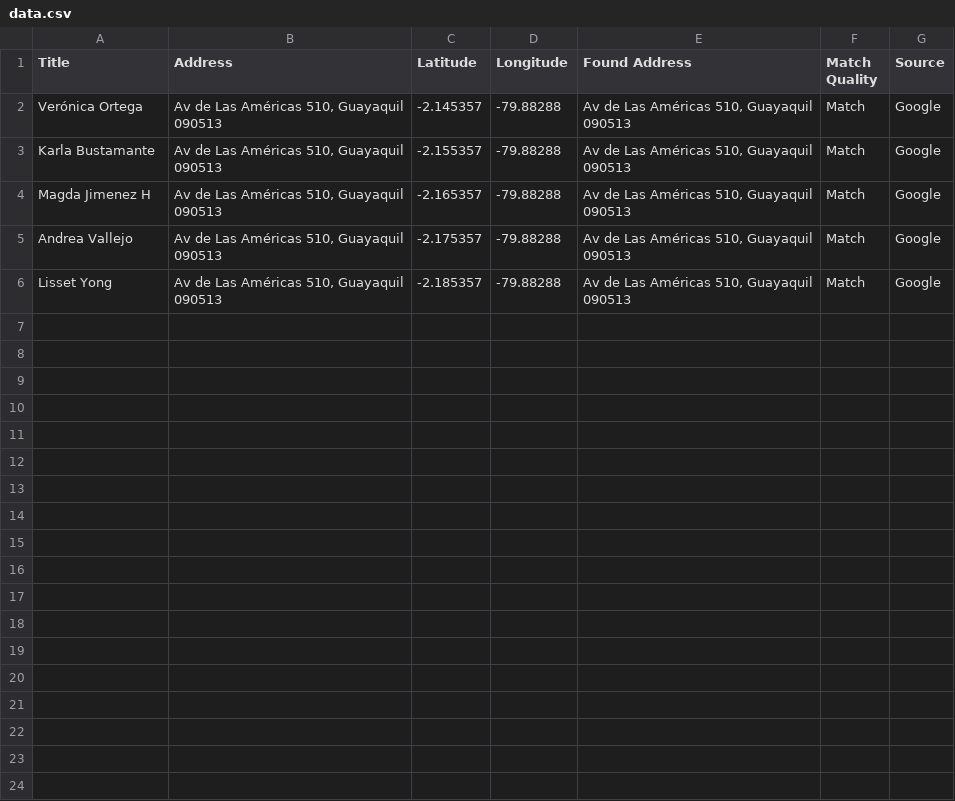
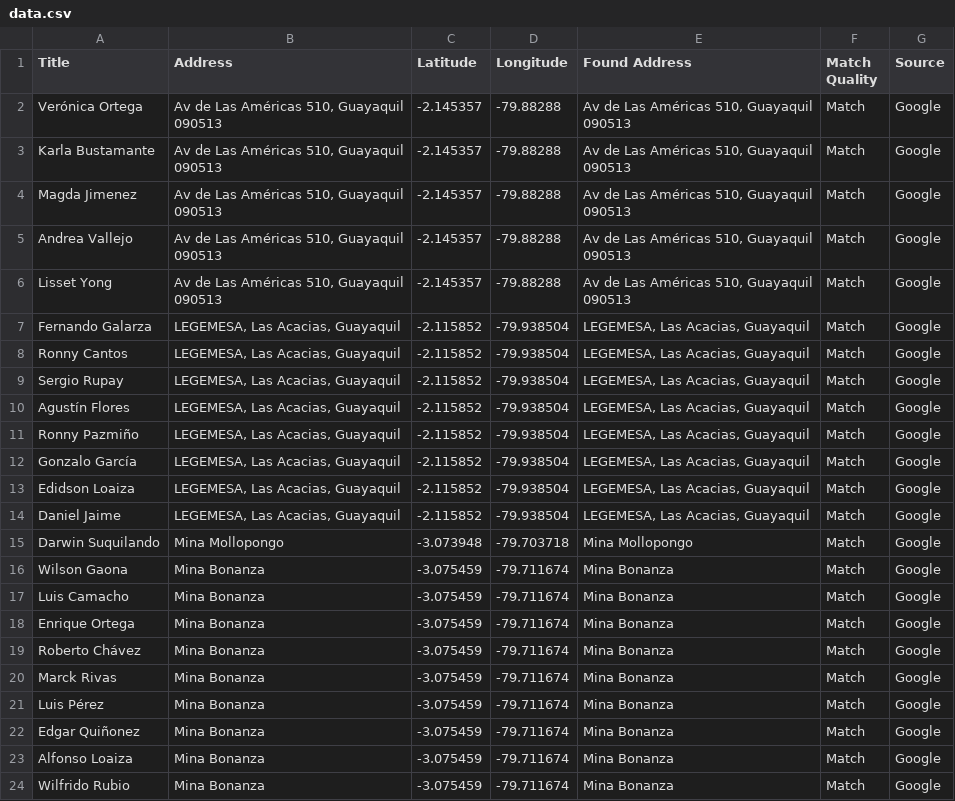
Before and after one commit to forgionem/leaflet-map-simple, a CSV file: data.csv, drawn as a sheet; the diff names each change by its address in the sheet, - before the commit and + after, or states it on an @@ line.

Commit message:
Add files via upload

```diff
--- a/data.csv
+++ b/data.csv
-C3 (Latitude): -2.155357
+C3 (Latitude): -2.145357
-A4 (Title): Magda Jimenez H
+A4 (Title): Magda Jimenez
-C4 (Latitude): -2.165357
+C4 (Latitude): -2.145357
-C5 (Latitude): -2.175357
+C5 (Latitude): -2.145357
-C6 (Latitude): -2.185357
+C6 (Latitude): -2.145357
+row 7: Fernando Galarza | LEGEMESA, Las Acacias, Guayaquil | -2.115852 | -79.938504 | LEGEMESA, Las Acacias, Guayaquil | Match | Google
+row 8: Ronny Cantos | LEGEMESA, Las Acacias, Guayaquil | -2.115852 | -79.938504 | LEGEMESA, Las Acacias, Guayaquil | Match | Google
+row 9: Sergio Rupay | LEGEMESA, Las Acacias, Guayaquil | -2.115852 | -79.938504 | LEGEMESA, Las Acacias, Guayaquil | Match | Google
+row 10: Agustín Flores | LEGEMESA, Las Acacias, Guayaquil | -2.115852 | -79.938504 | LEGEMESA, Las Acacias, Guayaquil | Match | Google
+row 11: Ronny Pazmiño | LEGEMESA, Las Acacias, Guayaquil | -2.115852 | -79.938504 | LEGEMESA, Las Acacias, Guayaquil | Match | Google
+row 12: Gonzalo García | LEGEMESA, Las Acacias, Guayaquil | -2.115852 | -79.938504 | LEGEMESA, Las Acacias, Guayaquil | Match | Google
+row 13: Edidson Loaiza | LEGEMESA, Las Acacias, Guayaquil | -2.115852 | -79.938504 | LEGEMESA, Las Acacias, Guayaquil | Match | Google
+row 14: Daniel Jaime | LEGEMESA, Las Acacias, Guayaquil | -2.115852 | -79.938504 | LEGEMESA, Las Acacias, Guayaquil | Match | Google
+row 15: Darwin Suquilando | Mina Mollopongo | -3.073948 | -79.703718 | Mina Mollopongo | Match | Google
+row 16: Wilson Gaona | Mina Bonanza | -3.075459 | -79.711674 | Mina Bonanza | Match | Google
+row 17: Luis Camacho | Mina Bonanza | -3.075459 | -79.711674 | Mina Bonanza | Match | Google
+row 18: Enrique Ortega | Mina Bonanza | -3.075459 | -79.711674 | Mina Bonanza | Match | Google
+row 19: Roberto Chávez | Mina Bonanza | -3.075459 | -79.711674 | Mina Bonanza | Match | Google
+row 20: Marck Rivas | Mina Bonanza | -3.075459 | -79.711674 | Mina Bonanza | Match | Google
+row 21: Luis Pérez | Mina Bonanza | -3.075459 | -79.711674 | Mina Bonanza | Match | Google
+row 22: Edgar Quiñonez | Mina Bonanza | -3.075459 | -79.711674 | Mina Bonanza | Match | Google
+row 23: Alfonso Loaiza | Mina Bonanza | -3.075459 | -79.711674 | Mina Bonanza | Match | Google
+row 24: Wilfrido Rubio | Mina Bonanza | -3.075459 | -79.711674 | Mina Bonanza | Match | Google
```
